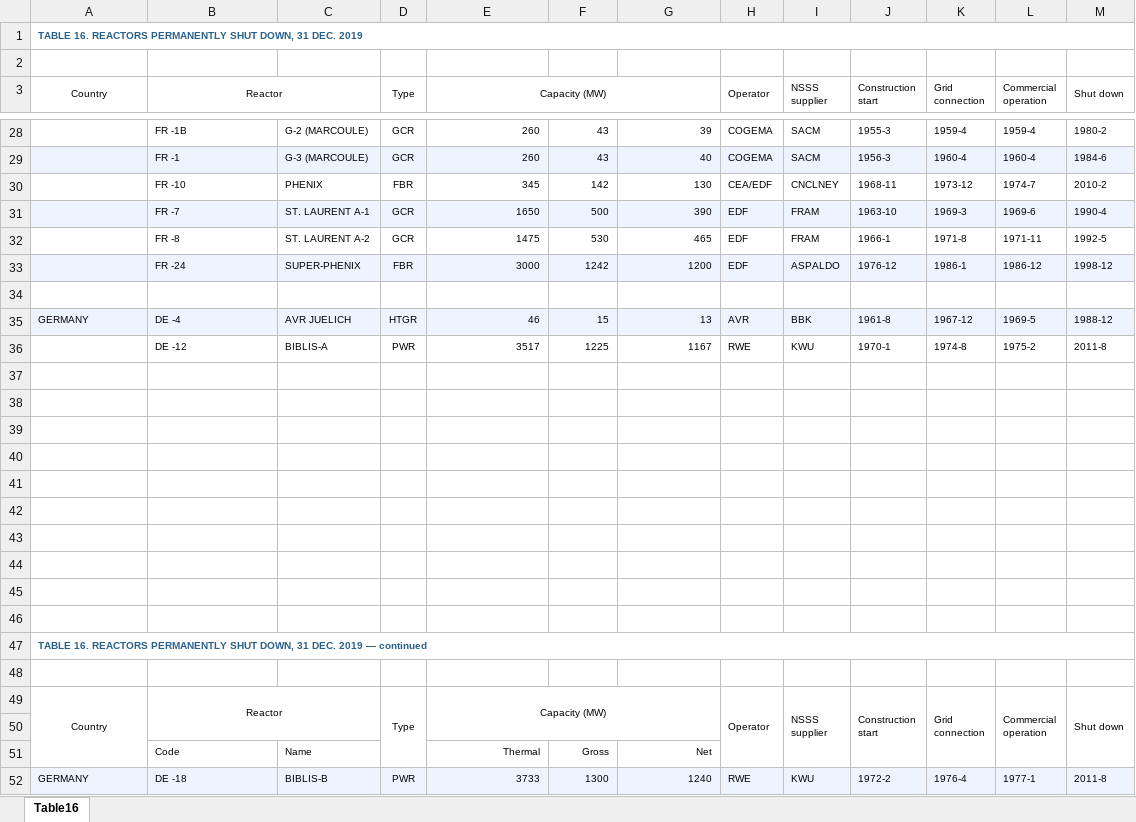
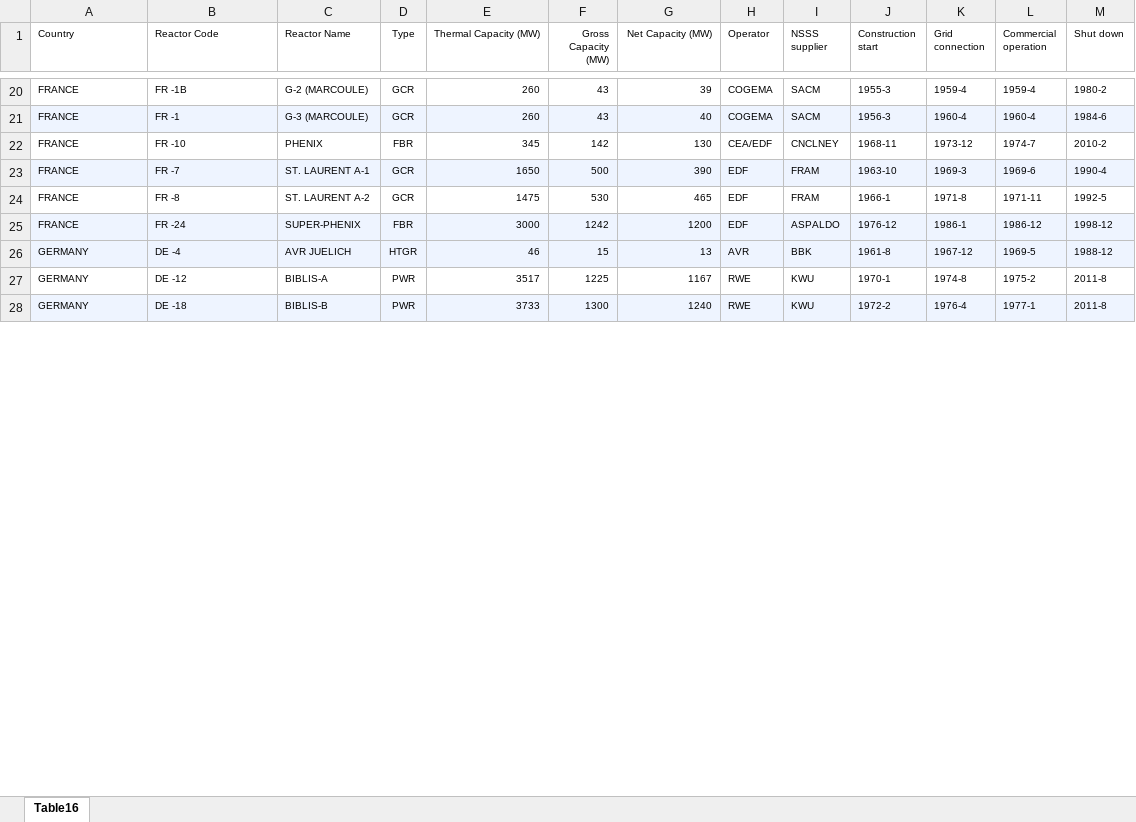
Before and after one commit to d-bowen/nuclear-history-capstone, an Excel workbook: data/reactors/Reactors Permanently Shut Down.xlsx, sheet Table16, drawn as a sheet; only a part is shown, gaps mark what is left out; values as stored, in another font and other column widths than the file's, no borders; removed rows and columns are numbered as before the commit, all else as after; ↵ is a line break in a cell; the diff covers the shown part only; the diff names each change by its address in the sheet, - before the commit and + after, or states it on an @@ line.

```diff
--- a/data/reactors/Reactors Permanently Shut Down.xlsx (sheet Table16)
+++ b/data/reactors/Reactors Permanently Shut Down.xlsx (sheet Table16)
-row 1: TABLE 16. REACTORS PERMANENTLY SHUT DOWN, 31 DEC. 2019
-row 2: (empty)
-A1:B1 alignment: center
+A1:B1 alignment: left
-A3:A5 merged
-B1: Reactor
+B1: Reactor Code
-B3:C4 merged
-C1: (empty)
+C1: Reactor Name
-D3:D5 merged
-E1: Capacity (MW)
+E1: Thermal Capacity (MW)
-E1 alignment: center
+E1 alignment: right
-E3:G4 merged
-F1: (empty)
+F1: Gross Capacity (MW)
-G1: (empty)
+G1: Net Capacity (MW)
-H3:H5 merged
-I3:I5 merged
-J3:J5 merged
-K3:K5 merged
-L3:L5 merged
-M3:M5 merged
-A20:A25 (Country): (empty)
+A20:A25 (Country): FRANCE
-row 34: (empty)
-A27 (Country): (empty)
+A27 (Country): GERMANY
-row 37: (empty)
-row 38: (empty)
-row 39: (empty)
-row 40: (empty)
-row 41: (empty)
-row 42: (empty)
-row 43: (empty)
-row 44: (empty)
-row 45: (empty)
-row 46: (empty)
-row 47: TABLE 16. REACTORS PERMANENTLY SHUT DOWN, 31 DEC. 2019 — continued
-row 48: (empty)
-row 49: Country | Reactor |  | Type | Capacity (MW) |  |  | Operator | NSSS ↵ supplier | Construction ↵ start | Grid ↵ connection | Commercial ↵ operation | Shut down
-row 50: (empty)
-row 51:  | Code | Name |  | Thermal | Gross | Net
```
Also changed, not shown: 98 removed rows and 152 edited cells elsewhere in this sheet, data/reactors/Reactors in Decommissioning Process.xlsx, 24 other files.
